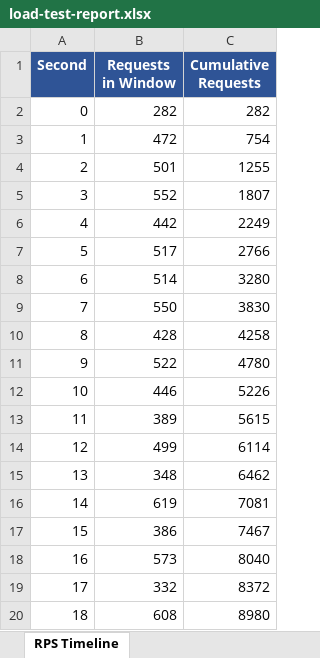
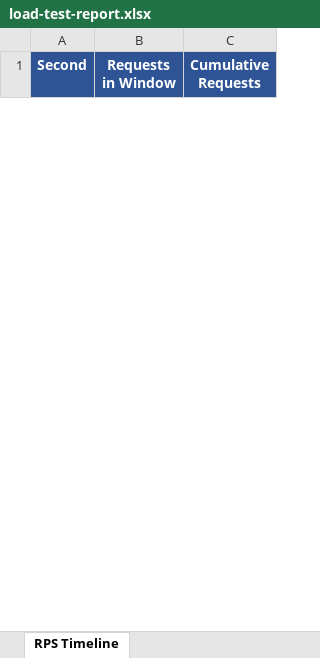
Before and after one commit to dig-vijay-a/FederiGene, an Excel workbook: load-tests/load-test-report.xlsx, sheet RPS Timeline, drawn as a sheet; only a part is shown; values as stored, in another font and other column widths than the file's, no borders; charts and pictures not drawn; removed rows and columns are numbered as before the commit, all else as after; the diff covers the shown part only; the diff names each change by its address in the sheet, - before the commit and + after, or states it on an @@ line.

```diff
--- a/load-tests/load-test-report.xlsx (sheet RPS Timeline)
+++ b/load-tests/load-test-report.xlsx (sheet RPS Timeline)
-row 2: 0 | 282 | 282
-row 3: 1 | 472 | 754
-row 4: 2 | 501 | 1255
-row 5: 3 | 552 | 1807
-row 6: 4 | 442 | 2249
-row 7: 5 | 517 | 2766
-row 8: 6 | 514 | 3280
-row 9: 7 | 550 | 3830
-row 10: 8 | 428 | 4258
-row 11: 9 | 522 | 4780
-row 12: 10 | 446 | 5226
-row 13: 11 | 389 | 5615
-row 14: 12 | 499 | 6114
-row 15: 13 | 348 | 6462
-row 16: 14 | 619 | 7081
-row 17: 15 | 386 | 7467
-row 18: 16 | 573 | 8040
-row 19: 17 | 332 | 8372
-row 20: 18 | 608 | 8980
```
Also changed, not shown: 6 added rows and 42 removed rows elsewhere in this sheet, sheet Endpoint Breakdown, sheet Executive Summary, sheet Response Time Distribution, charts or pictures, 4 other files.
